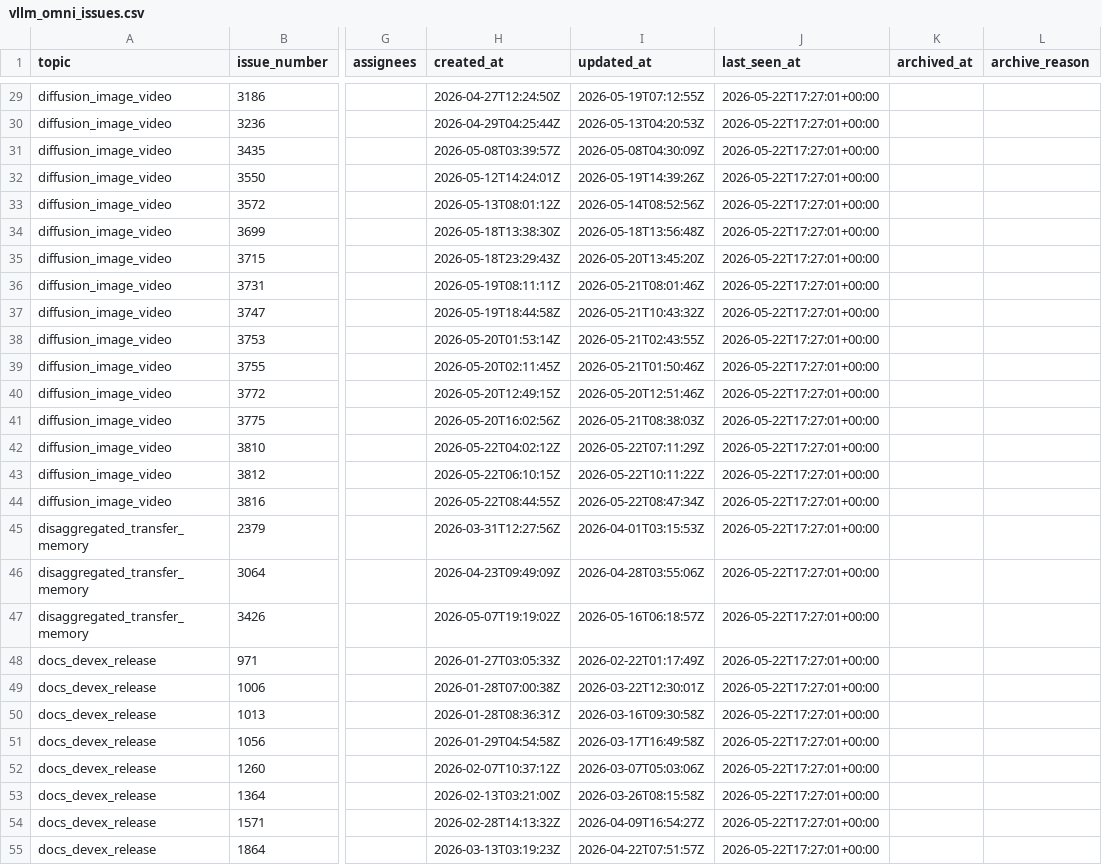
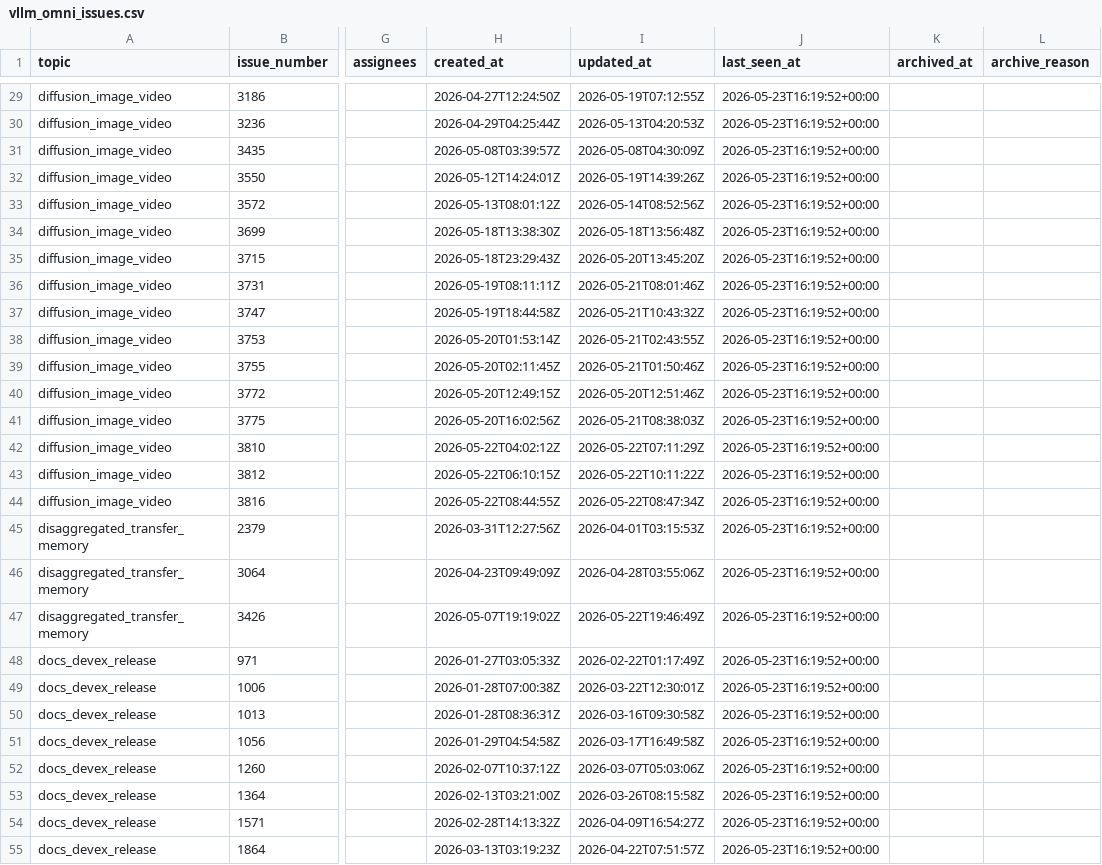
Before and after one commit to sniper35/vllm-issue-tracker, a CSV file: vllm_omni_issues.csv, drawn as a sheet; only a part is shown, gaps mark what is left out; the diff covers the shown part only; the diff names each change by its address in the sheet, - before the commit and + after, or states it on an @@ line.

```diff
--- a/vllm_omni_issues.csv
+++ b/vllm_omni_issues.csv
-J29:J55 (last_seen_at): 2026-05-22T17:27:01+00:00
+J29:J55 (last_seen_at): 2026-05-23T16:19:52+00:00
-I47 (updated_at): 2026-05-16T06:18:57Z
+I47 (updated_at): 2026-05-22T19:46:49Z
```
Also changed, not shown: 113 edited cells elsewhere in this file, vllm_issues.csv, 4 other files.
